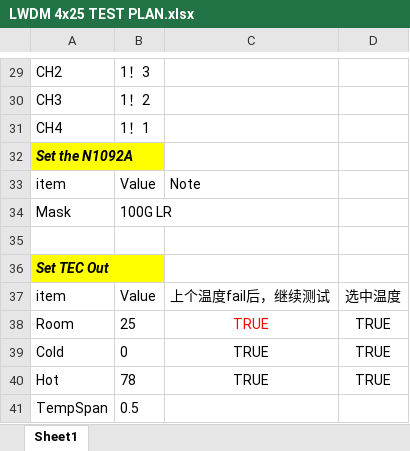
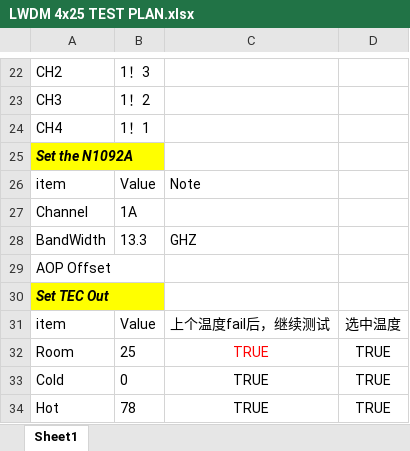
Before and after one commit to nancy6666/OSA_LWDM_4x25_Tx, an Excel workbook: LWDM_Tx_4x25/LWDM 4x25 TEST PLAN.xlsx, sheet Sheet1, drawn as a sheet; only a part is shown, gaps mark what is left out; the shorter side is filled out with more unchanged rows; values as stored, in another font and other column widths than the file's, no borders; removed rows and columns are numbered as before the commit, all else as after; the diff covers the shown part only; the diff names each change by its address in the sheet, - before the commit and + after, or states it on an @@ line.

```diff
--- a/LWDM_Tx_4x25/LWDM 4x25 TEST PLAN.xlsx (sheet Sheet1)
+++ b/LWDM_Tx_4x25/LWDM 4x25 TEST PLAN.xlsx (sheet Sheet1)
-row 34: Mask | 100G LR
-row 27: (empty)
+row 27: Channel | 1A
+row 28: BandWidth | 13.3 | GHZ
+row 29: AOP Offset
```
Also changed, not shown: 17 added rows, 6 removed rows, 1 moved row and 3 edited cells elsewhere in this sheet, 1 other file.
